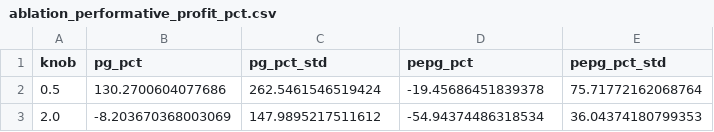
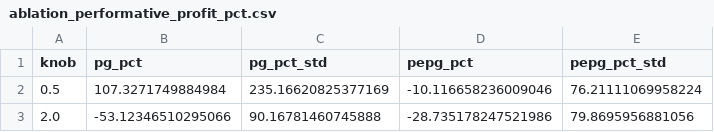
Before and after one commit to brahimdriss/LoanSimulator, a CSV file: plots/ablation_run11/ablation_performative_profit_pct.csv, drawn as a sheet.

```diff
--- a/plots/ablation_run11/ablation_performative_profit_pct.csv
+++ b/plots/ablation_run11/ablation_performative_profit_pct.csv
@@ -1,3 +1,3 @@
 knob,pg_pct,pg_pct_std,pepg_pct,pepg_pct_std
-0.5,130.2700604077686,262.5461546519424,-19.45686451839378,75.71772162068764
-2.0,-8.203670368003069,147.9895217511612,-54.94374486318534,36.04374180799353
+0.5,107.3271749884984,235.16620825377169,-10.116658236009046,76.21111069958224
+2.0,-53.12346510295066,90.16781460745888,-28.735178247521986,79.8695956881056
```
Also changed, not shown: plots/ablation_run11/ablation_performative_disparity_pct.csv, plots/ablation_run11/ablation_performative_wealth_gap_pct.csv, 36 other files.
